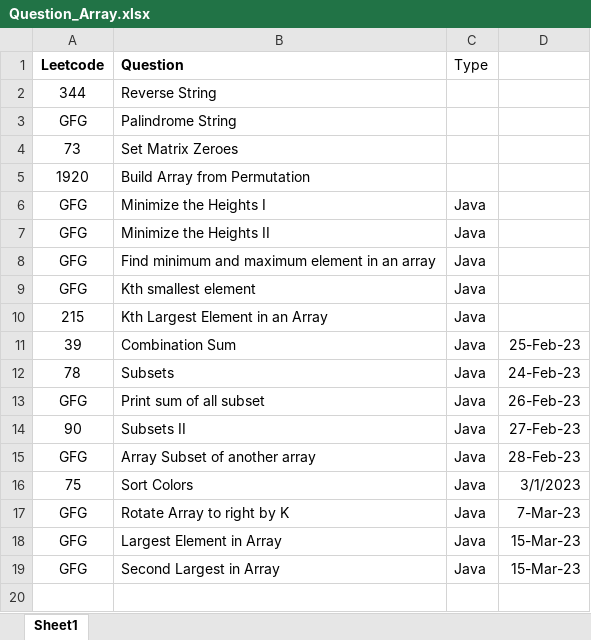
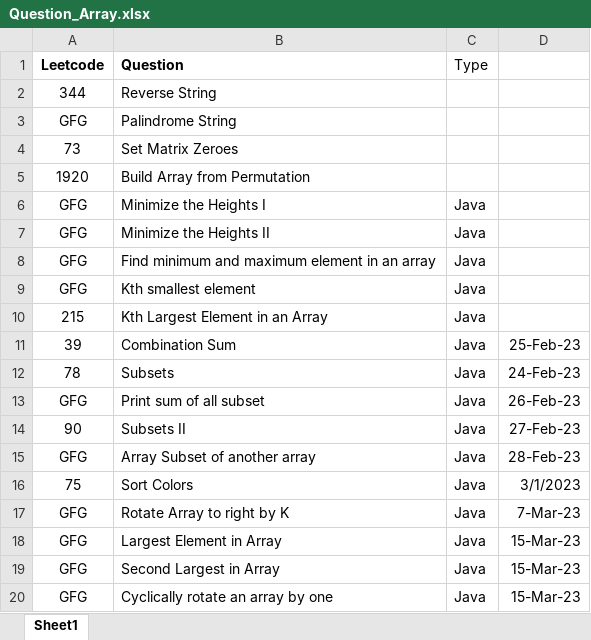
Before and after one commit to ParagNaik2021/Leetcode, an Excel workbook: Array/Question_Array.xlsx, sheet Sheet1, drawn as a sheet; values as stored, in another font and other column widths than the file's, no borders; the diff names each change by its address in the sheet, - before the commit and + after, or states it on an @@ line.

Commit message:
GFG. Cyclically rotate an array by one
GFG. Cyclically rotate an array by one

```diff
--- a/Array/Question_Array.xlsx (sheet Sheet1)
+++ b/Array/Question_Array.xlsx (sheet Sheet1)
+row 20: GFG | Cyclically rotate an array by one | Java | 15-Mar-23
```
Also changed, not shown: 1 other file.
